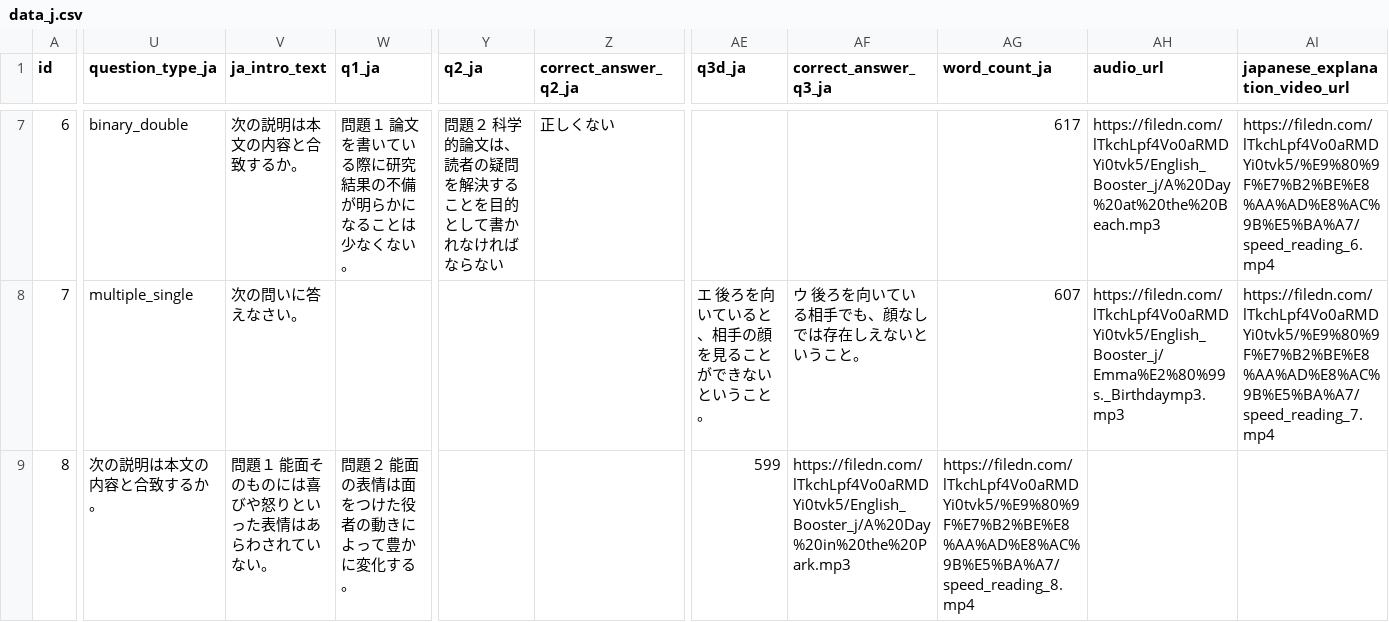
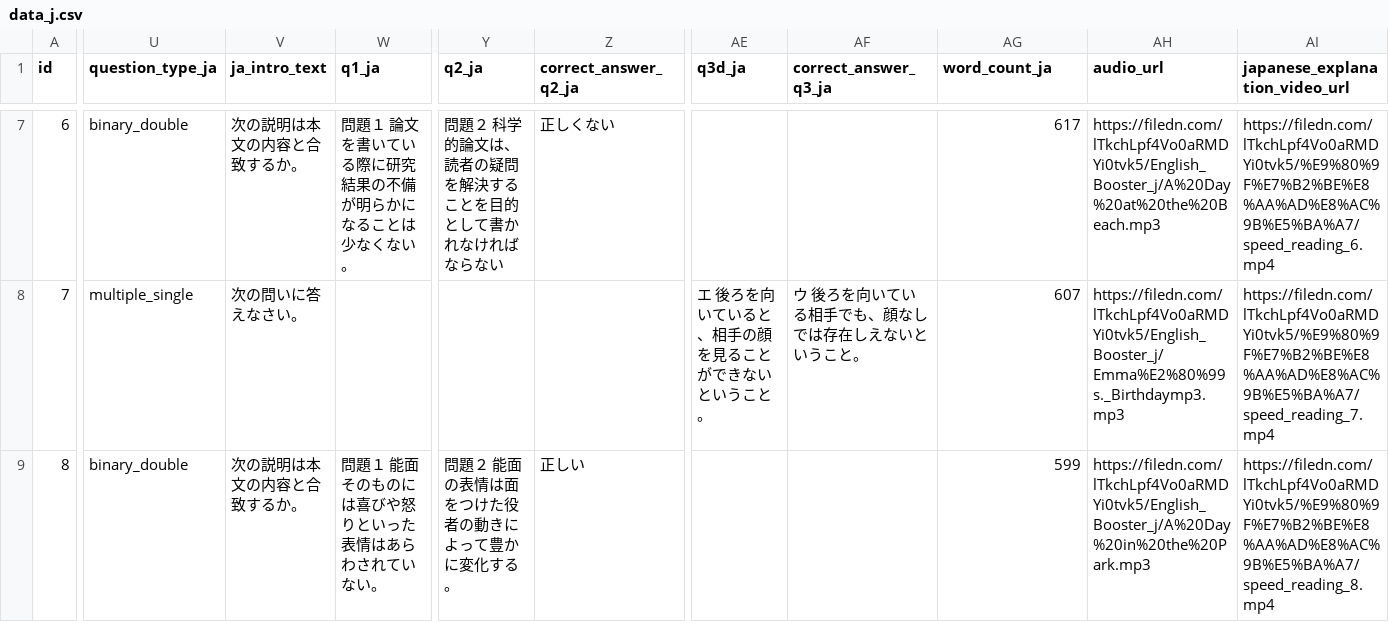
Before and after one commit to boost-ogawa/english-booster, a CSV file: data_j.csv, drawn as a sheet; only a part is shown, gaps mark what is left out; the diff covers the shown part only; the diff names each change by its address in the sheet, - before the commit and + after, or states it on an @@ line.

Commit message:
Update data_j.csv

```diff
--- a/data_j.csv
+++ b/data_j.csv
-U9 (question_type_ja): 次の説明は本文の内容と合致するか。
+U9 (question_type_ja): binary_double
-V9 (ja_intro_text): 問題１ 能面そのものには喜びや怒りといった表情はあらわされていない。
+V9 (ja_intro_text): 次の説明は本文の内容と合致するか。
-W9 (q1_ja): 問題２ 能面の表情は面をつけた役者の動きによって豊かに変化する。
+W9 (q1_ja): 問題１ 能面そのものには喜びや怒りといった表情はあらわされていない。
-Y9 (q2_ja): (empty)
+Y9 (q2_ja): 問題２ 能面の表情は面をつけた役者の動きによって豊かに変化する。
-Z9 (correct_answer_q2_ja): (empty)
+Z9 (correct_answer_q2_ja): 正しい
-AE9 (q3d_ja): 599
+AE9 (q3d_ja): (empty)
-AF9 (correct_answer_q3_ja): https://filedn.com/lTkchLpf4Vo0aRMDYi0tvk5/English_Booster_j/A%20Day%20in%20the%20Park.mp3
+AF9 (correct_answer_q3_ja): (empty)
-AG9 (word_count_ja): https://filedn.com/lTkchLpf4Vo0aRMDYi0tvk5/%E9%80%9F%E7%B2%BE%E8%AA%AD%E8%AC%9B%E5%BA%A7/speed_reading_8.mp4
+AG9 (word_count_ja): 599
-AH9 (audio_url): (empty)
+AH9 (audio_url): https://filedn.com/lTkchLpf4Vo0aRMDYi0tvk5/English_Booster_j/A%20Day%20in%20the%20Park.mp3
-AI9 (japanese_explanation_video_url): (empty)
+AI9 (japanese_explanation_video_url): https://filedn.com/lTkchLpf4Vo0aRMDYi0tvk5/%E9%80%9F%E7%B2%BE%E8%AA%AD%E8%AC%9B%E5%BA%A7/speed_reading_8.mp4
```
Also changed, not shown: 1 edited cell elsewhere in this file.
